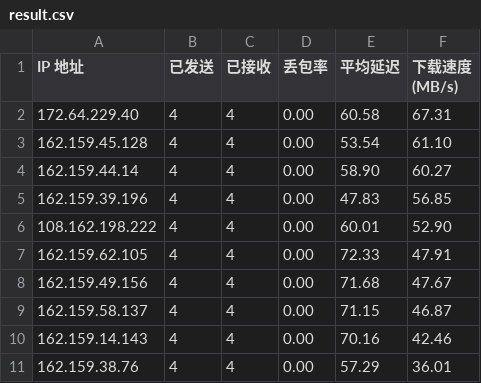
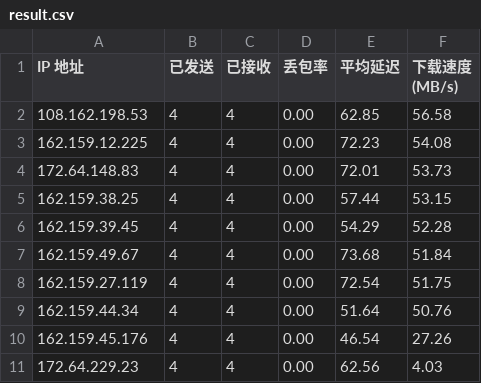
Before and after one commit to bailitaotao/cloudflare-st-result, a CSV file: result.csv, drawn as a sheet.

Commit message:
251203

```diff
--- a/result.csv
+++ b/result.csv
@@ -1,11 +1,11 @@
 IP 地址,已发送,已接收,丢包率,平均延迟,下载速度 (MB/s)
-172.64.229.40,4,4,0.00,60.58,67.31
-162.159.45.128,4,4,0.00,53.54,61.10
-162.159.44.14,4,4,0.00,58.90,60.27
-162.159.39.196,4,4,0.00,47.83,56.85
-108.162.198.222,4,4,0.00,60.01,52.90
-162.159.62.105,4,4,0.00,72.33,47.91
-162.159.49.156,4,4,0.00,71.68,47.67
-162.159.58.137,4,4,0.00,71.15,46.87
-162.159.14.143,4,4,0.00,70.16,42.46
-162.159.38.76,4,4,0.00,57.29,36.01
+108.162.198.53,4,4,0.00,62.85,56.58
+162.159.12.225,4,4,0.00,72.23,54.08
+172.64.148.83,4,4,0.00,72.01,53.73
+162.159.38.25,4,4,0.00,57.44,53.15
+162.159.39.45,4,4,0.00,54.29,52.28
+162.159.49.67,4,4,0.00,73.68,51.84
+162.159.27.119,4,4,0.00,72.54,51.75
+162.159.44.34,4,4,0.00,51.64,50.76
+162.159.45.176,4,4,0.00,46.54,27.26
+172.64.229.23,4,4,0.00,62.56,4.03
```
